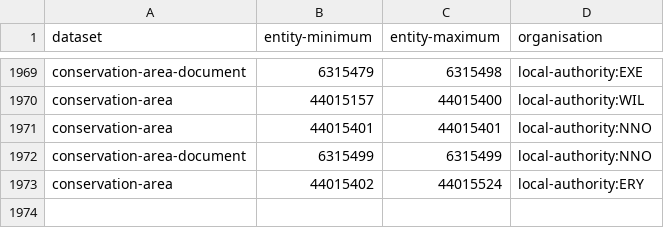
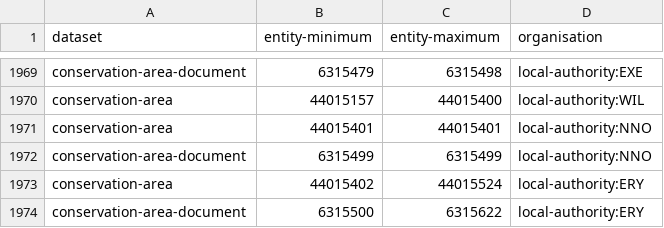
Before and after one commit to digital-land/config, a CSV file: pipeline/conservation-area/entity-organisation.csv, drawn as a sheet; only a part is shown, gaps mark what is left out.

Commit message:
update for combined dataset

```diff
--- a/pipeline/conservation-area/entity-organisation.csv
+++ b/pipeline/conservation-area/entity-organisation.csv
@@ -1973 +1973,2 @@ conservation-area-document,6315499,6315499,local-authority:NNO
 conservation-area,44015402,44015524,local-authority:ERY
+conservation-area-document,6315500,6315622,local-authority:ERY
```
Also changed, not shown: 1 other file.
